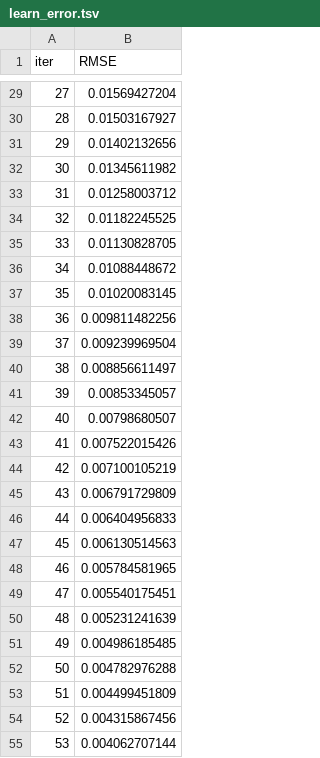
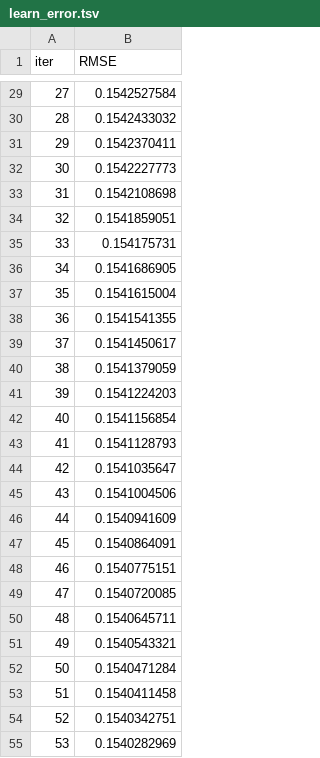
Before and after one commit to maemiliarv/DataMiningProyectoFinal, a TSV file: notebooks/catboost_info/learn_error.tsv, drawn as a sheet; only a part is shown, gaps mark what is left out; the diff covers the shown part only.

```diff
--- a/notebooks/catboost_info/learn_error.tsv
+++ b/notebooks/catboost_info/learn_error.tsv
@@ -29,27 +29,27 @@ iter	RMSE
-27	0.01569427204
-28	0.01503167927
-29	0.01402132656
-30	0.01345611982
-31	0.01258003712
-32	0.01182245525
-33	0.01130828705
-34	0.01088448672
-35	0.01020083145
-36	0.009811482256
-37	0.009239969504
-38	0.008856611497
-39	0.00853345057
-40	0.00798680507
-41	0.007522015426
-42	0.007100105219
-43	0.006791729809
-44	0.006404956833
-45	0.006130514563
-46	0.005784581965
-47	0.005540175451
-48	0.005231241639
-49	0.004986185485
-50	0.004782976288
-51	0.004499451809
-52	0.004315867456
-53	0.004062707144
+27	0.1542527584
+28	0.1542433032
+29	0.1542370411
+30	0.1542227773
+31	0.1542108698
+32	0.1541859051
+33	0.154175731
+34	0.1541686905
+35	0.1541615004
+36	0.1541541355
+37	0.1541450617
+38	0.1541379059
+39	0.1541224203
+40	0.1541156854
+41	0.1541128793
+42	0.1541035647
+43	0.1541004506
+44	0.1540941609
+45	0.1540864091
+46	0.1540775151
+47	0.1540720085
+48	0.1540645711
+49	0.1540543321
+50	0.1540471284
+51	0.1540411458
+52	0.1540342751
+53	0.1540282969
```
Also changed, not shown: 73 edited cells elsewhere in this file, notebooks/catboost_info/time_left.tsv, 22 other files.
